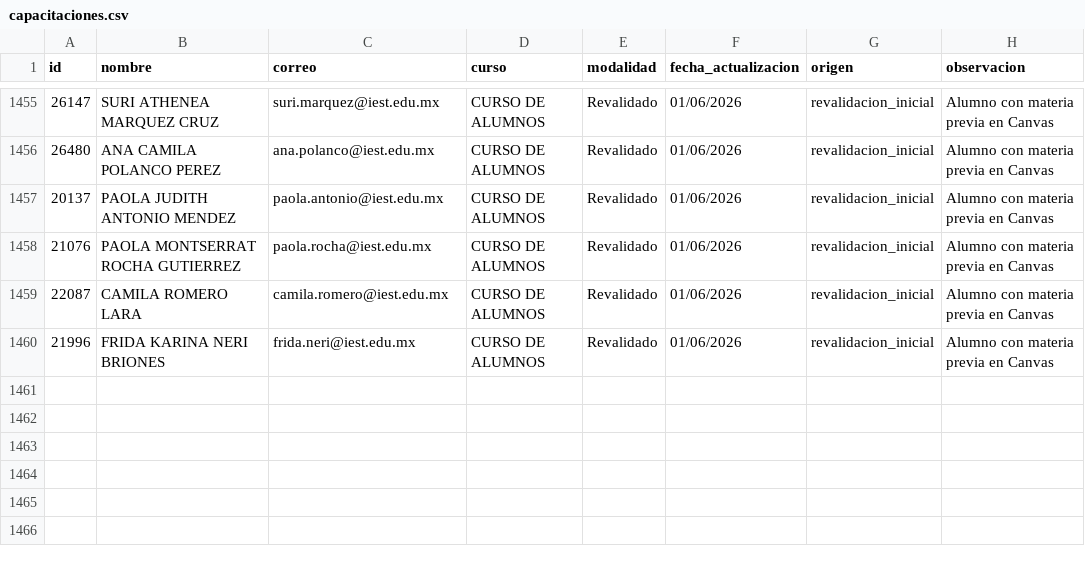
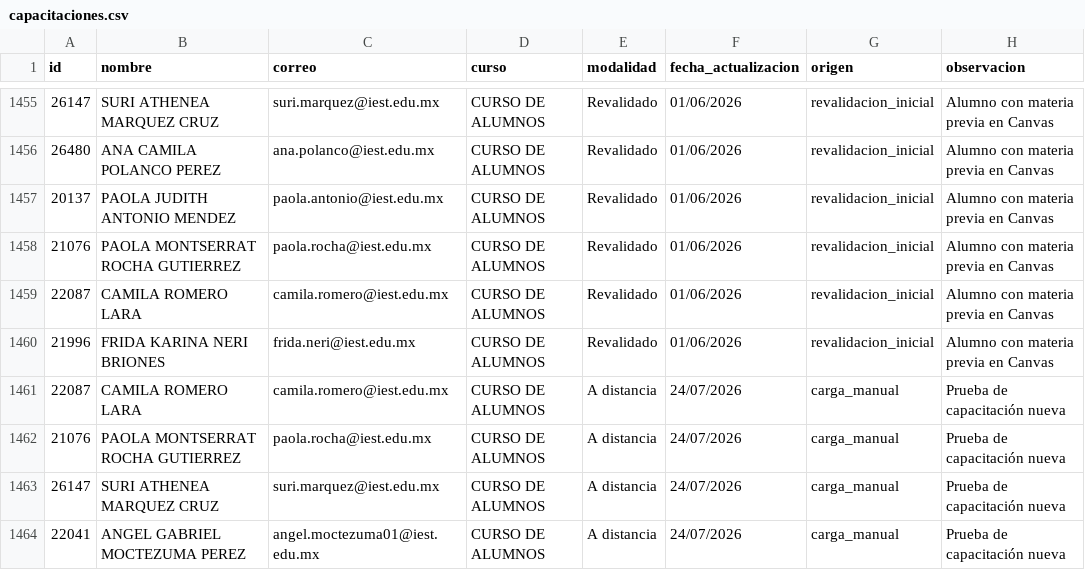
Before and after one commit to renauds25/reporte-canvas, a CSV file: data/alumnos/capacitaciones.csv, drawn as a sheet; only a part is shown, gaps mark what is left out.

```diff
--- a/data/alumnos/capacitaciones.csv
+++ b/data/alumnos/capacitaciones.csv
@@ -1460 +1460,5 @@
 21996,FRIDA KARINA NERI BRIONES,frida.neri@iest.edu.mx,CURSO DE ALUMNOS,Revalidado,01/06/2026,revalidacion_inicial,Alumno con materia previa en Canvas
+22087,CAMILA ROMERO LARA,camila.romero@iest.edu.mx,CURSO DE ALUMNOS,A distancia,24/07/2026,carga_manual,Prueba de capacitación nueva
+21076,PAOLA MONTSERRAT ROCHA GUTIERREZ,paola.rocha@iest.edu.mx,CURSO DE ALUMNOS,A distancia,24/07/2026,carga_manual,Prueba de capacitación nueva
+26147,SURI ATHENEA MARQUEZ CRUZ,suri.marquez@iest.edu.mx,CURSO DE ALUMNOS,A distancia,24/07/2026,carga_manual,Prueba de capacitación nueva
+22041,ANGEL GABRIEL MOCTEZUMA PEREZ,angel.moctezuma01@iest.edu.mx,CURSO DE ALUMNOS,A distancia,24/07/2026,carga_manual,Prueba de capacitación nueva
```
Also changed, not shown: data/capacitaciones.csv, 2 other files.
